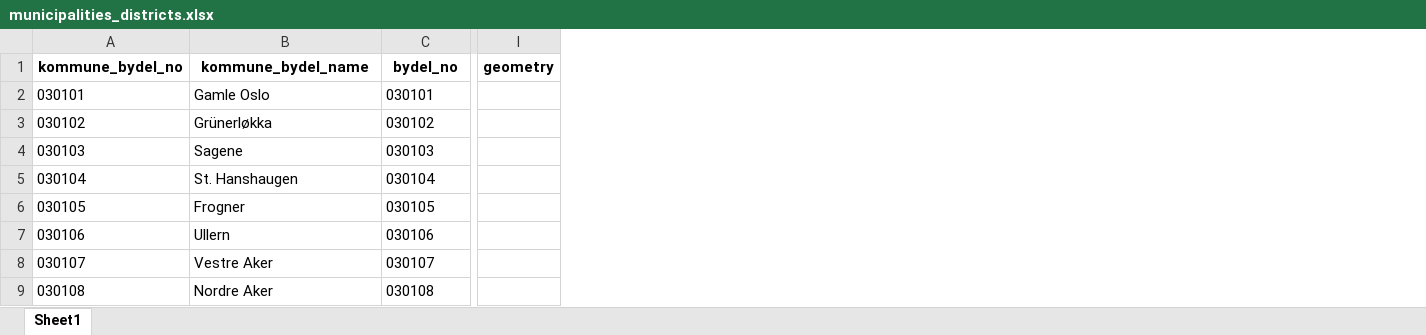
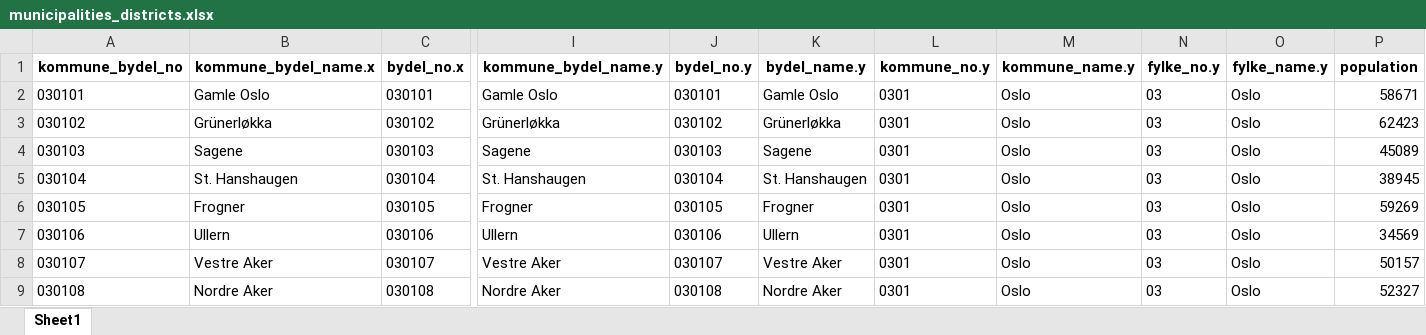
Before and after one commit to thohan88/covid19-nor-data, an Excel workbook: data/00_lookup_tables_and_maps/01_lookup_tables/municipalities_districts.xlsx, sheet Sheet1, drawn as a sheet; only a part is shown, gaps mark what is left out; values as stored, in another font and other column widths than the file's, no borders; removed rows and columns are numbered as before the commit, all else as after; the diff covers the shown part only; the diff names each change by its address in the sheet, - before the commit and + after, or states it on an @@ line.

Commit message:
Remove population and add it to lookup-tables

```diff
--- a/data/00_lookup_tables_and_maps/01_lookup_tables/municipalities_districts.xlsx (sheet Sheet1)
+++ b/data/00_lookup_tables_and_maps/01_lookup_tables/municipalities_districts.xlsx (sheet Sheet1)
-column I (geometry), empty
+column I (kommune_bydel_name.y), rows 2-9: Gamle Oslo | Grünerløkka | Sagene | St. Hanshaugen | Frogner | Ullern | Vestre Aker | Nordre Aker
+column J (bydel_no.y), rows 2-9: 030101 | 030102 | 030103 | 030104 | 030105 | 030106 | 030107 | 030108
+column K (bydel_name.y), rows 2-9: Gamle Oslo | Grünerløkka | Sagene | St. Hanshaugen | Frogner | Ullern | Vestre Aker | Nordre Aker
+column L (kommune_no.y), rows 2-9: all 0301
+column M (kommune_name.y), rows 2-9: all Oslo
+column N (fylke_no.y), rows 2-9: all 03
+column O (fylke_name.y), rows 2-9: all Oslo
+column P (population), rows 2-9: 58671 | 62423 | 45089 | 38945 | 59269 | 34569 | 50157 | 52327
-B1: kommune_bydel_name
+B1: kommune_bydel_name.x
-C1: bydel_no
+C1: bydel_no.x
```
Also changed, not shown: 5 edited cells elsewhere in this sheet, data/00_lookup_tables_and_maps/01_lookup_tables/msis.xlsx, data/00_lookup_tables_and_maps/01_lookup_tables/municipalities.xlsx, 5 other files.
